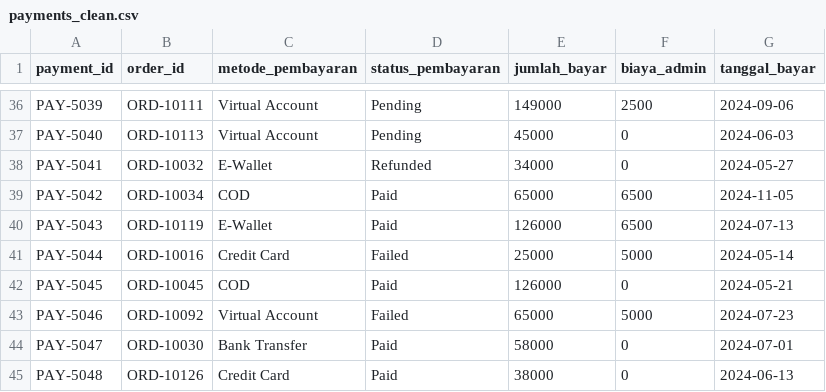
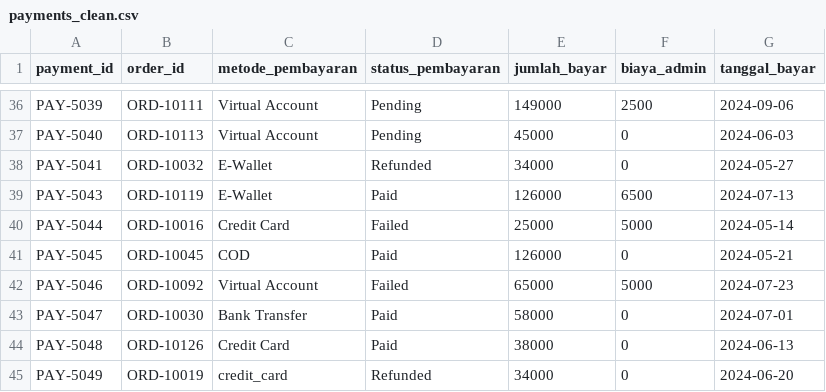
Before and after one commit to RinaldiHamzah/ecommerce-etl-data-pipeline, a CSV file: data/warehouse/payments_clean.csv, drawn as a sheet; only a part is shown, gaps mark what is left out; the shorter side is filled out with more unchanged rows; the diff names each change by its address in the sheet, - before the commit and + after, or states it on an @@ line.

```diff
--- a/data/warehouse/payments_clean.csv
+++ b/data/warehouse/payments_clean.csv
-row 39: PAY-5042 | ORD-10034 | COD | Paid | 65000 | 6500 | 2024-11-05
```
Also changed, not shown: data/warehouse/customers_clean.csv, data/warehouse/inventory_clean.csv, 18 other files.
